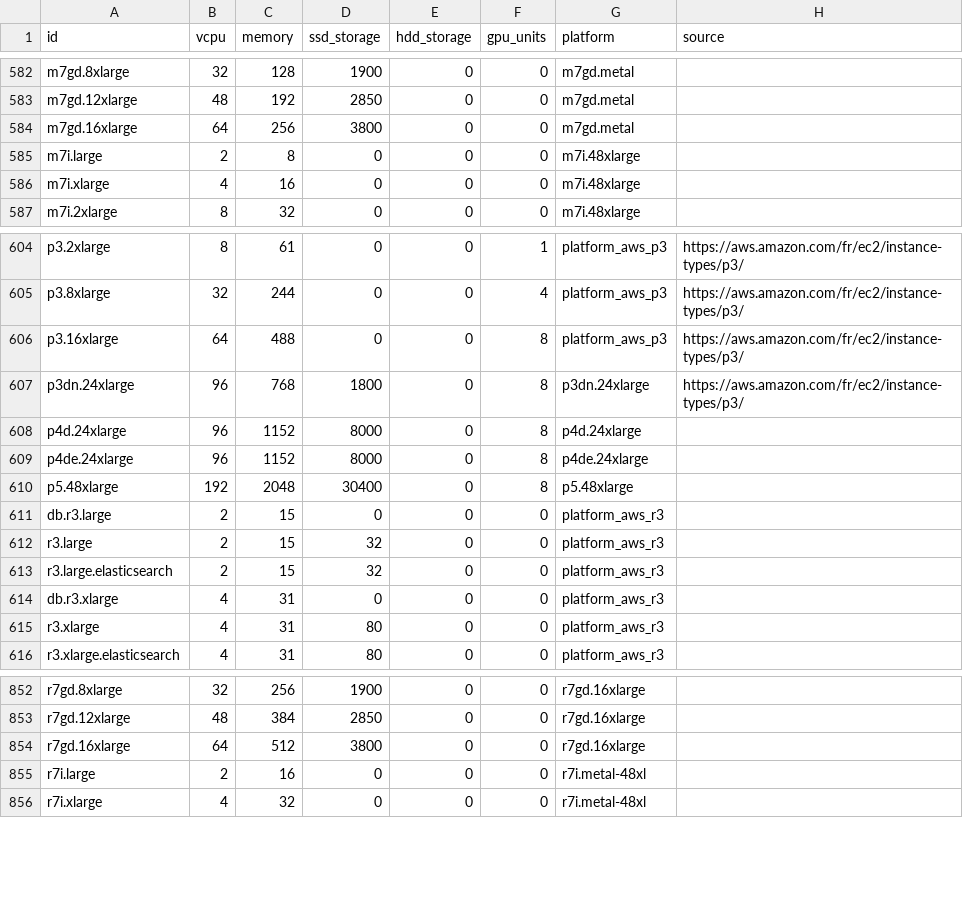
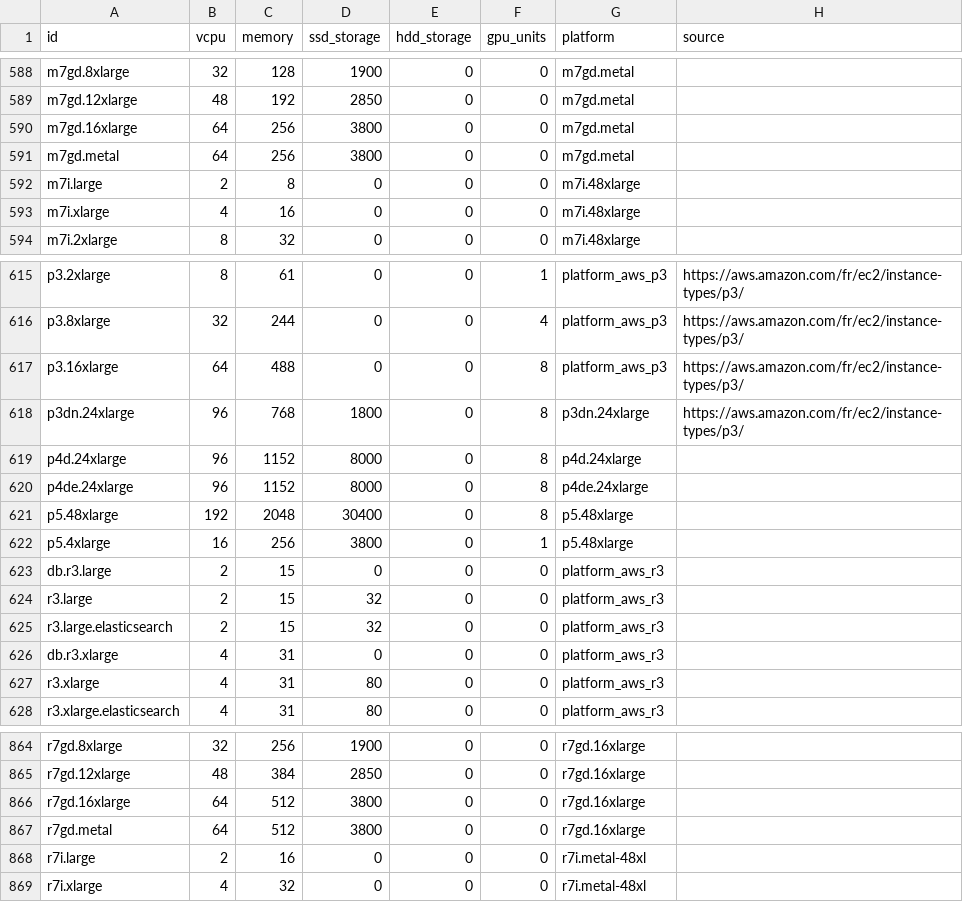
Before and after one commit to Boavizta/boaviztapi, a CSV file: boaviztapi/data/archetypes/cloud/aws.csv, drawn as a sheet; only a part is shown, gaps mark what is left out; the diff covers the shown part only; the diff names each change by its address in the sheet, - before the commit and + after, or states it on an @@ line.

Commit message:
Add missing AWS instances: mostly metal aliases + variants x2 sockets of known platforms
Signed-off-by: Julien Nioche <julien@digitalpebble.com>

```diff
--- a/boaviztapi/data/archetypes/cloud/aws.csv
+++ b/boaviztapi/data/archetypes/cloud/aws.csv
+row 591: m7gd.metal | 64 | 256 | 3800 | 0 | 0 | m7gd.metal
+row 622: p5.4xlarge | 16 | 256 | 3800 | 0 | 1 | p5.48xlarge
+row 867: r7gd.metal | 64 | 512 | 3800 | 0 | 0 | r7gd.16xlarge
```
Also changed, not shown: 18 added rows elsewhere in this file, 1 other file.
